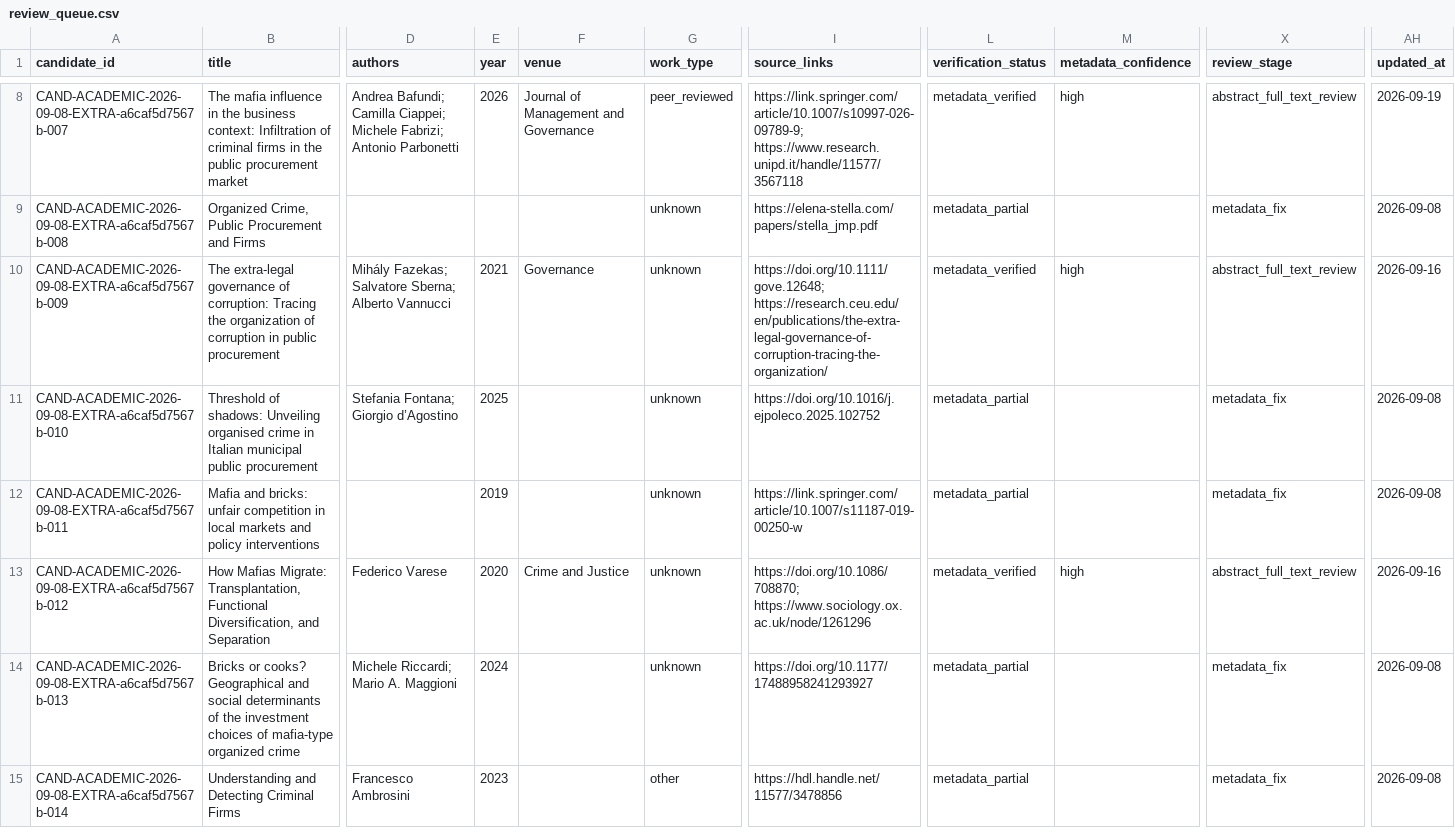
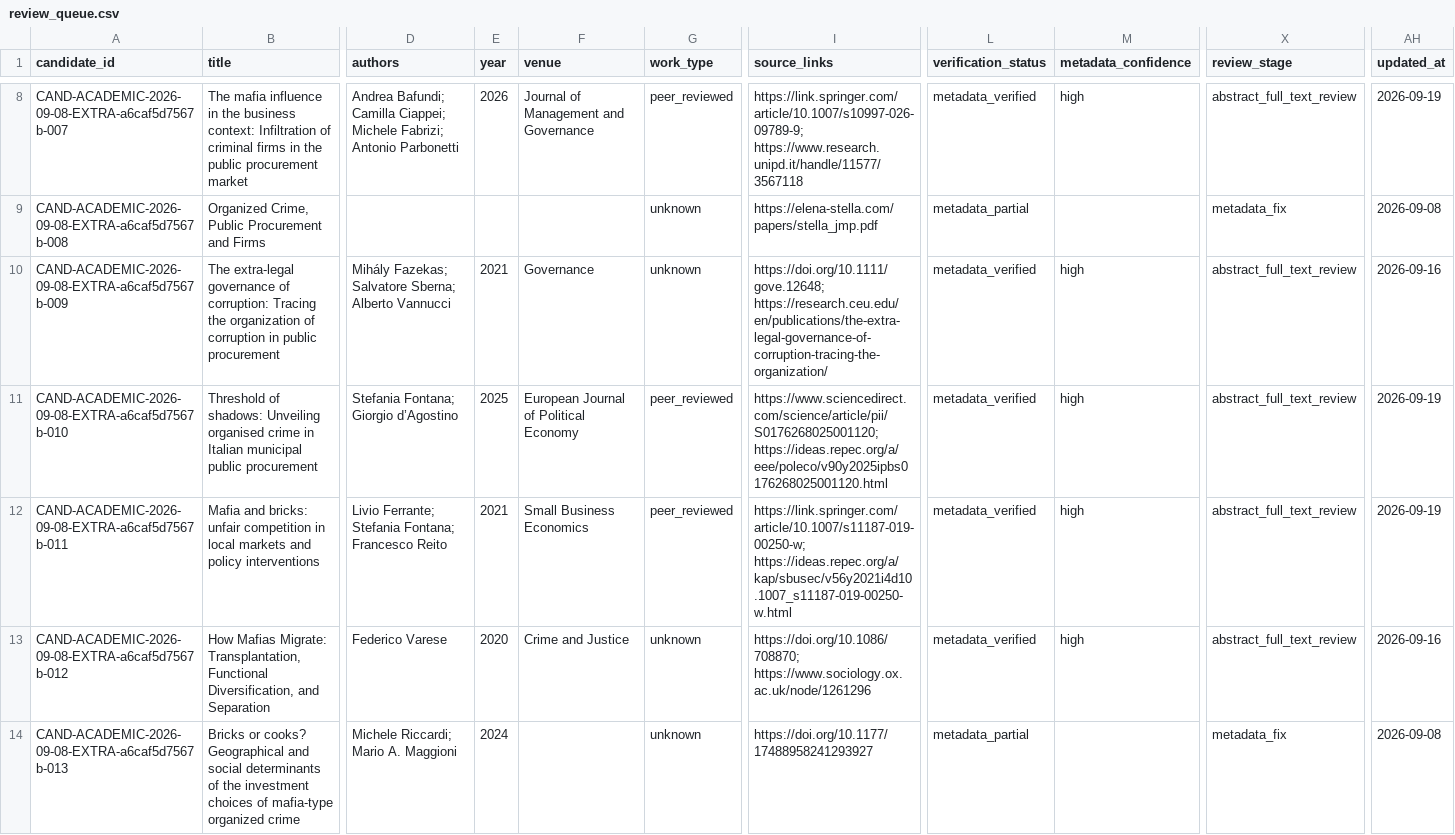
Before and after one commit to colazeta/criminal_infiltration_in_legal_economy_review, a CSV file: data/curation/review_queue.csv, drawn as a sheet; only a part is shown, gaps mark what is left out; the shorter side is filled out with more unchanged rows; the diff names each change by its address in the sheet, - before the commit and + after, or states it on an @@ line.

Commit message:
Apply reviewed candidate metadata reconciliation (#791)
Co-authored-by: github-actions[bot] <41898282+github-actions[bot]@users.noreply.github.com>

```diff
--- a/data/curation/review_queue.csv
+++ b/data/curation/review_queue.csv
-F11 (venue): (empty)
+F11 (venue): European Journal of Political Economy
-G11:G12 (work_type): unknown
+G11:G12 (work_type): peer_reviewed
-I11 (source_links): https://doi.org/10.1016/j.ejpoleco.2025.102752
+I11 (source_links): https://www.sciencedirect.com/science/article/pii/S0176268025001120; https://ideas.repec.org/a/eee/poleco/v90y2025ipbs0176268025001120.html
-L11:L12 (verification_status): metadata_partial
+L11:L12 (verification_status): metadata_verified
-M11:M12 (metadata_confidence): (empty)
+M11:M12 (metadata_confidence): high
-X11:X12 (review_stage): metadata_fix
+X11:X12 (review_stage): abstract_full_text_review
-AH11:AH12 (updated_at): 2026-09-08
+AH11:AH12 (updated_at): 2026-09-19
-D12 (authors): (empty)
+D12 (authors): Livio Ferrante; Stefania Fontana; Francesco Reito
-E12 (year): 2019
+E12 (year): 2021
-F12 (venue): (empty)
+F12 (venue): Small Business Economics
-I12 (source_links): https://link.springer.com/article/10.1007/s11187-019-00250-w
+I12 (source_links): https://link.springer.com/article/10.1007/s11187-019-00250-w; https://ideas.repec.org/a/kap/sbusec/v56y2021i4d10.1007_s11187-019-00250-w.html
```
Also changed, not shown: 2 other files.
